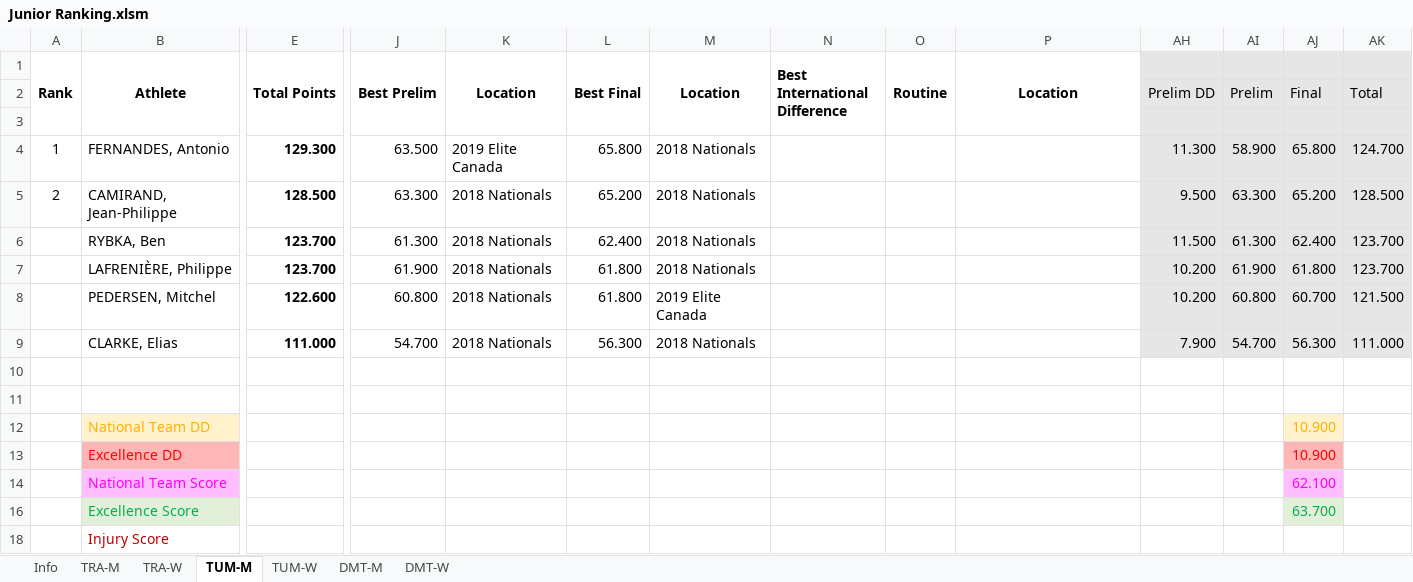
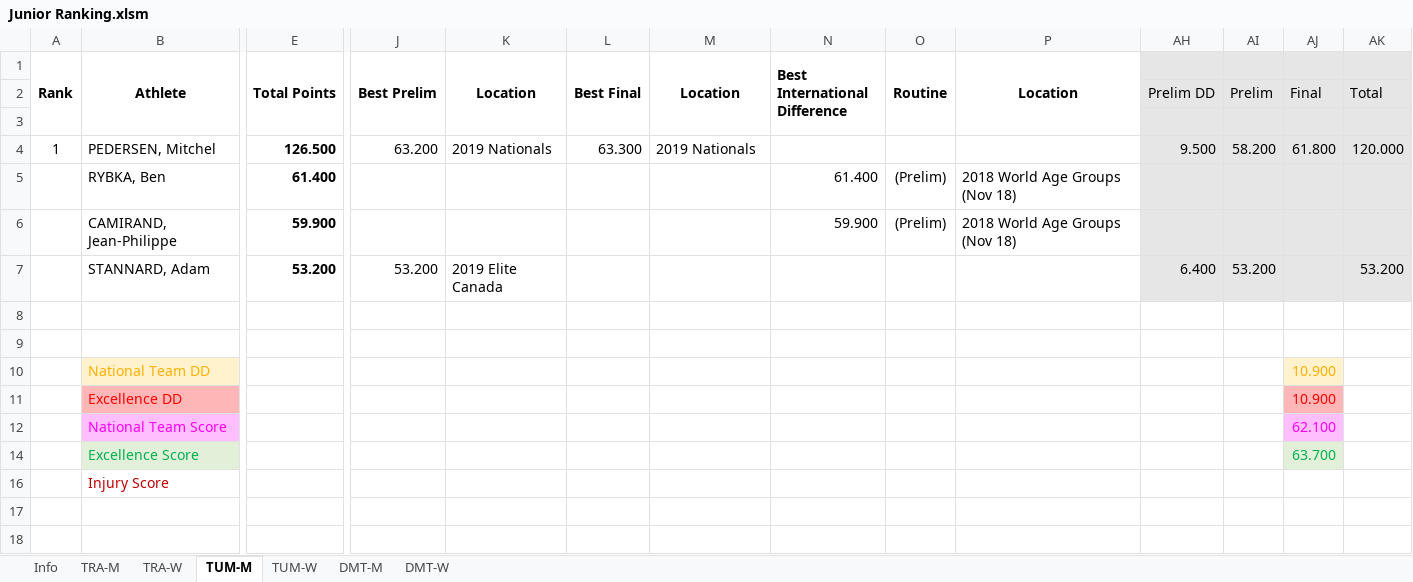
Before and after one commit to trampolinecanada/rankinglists, an Excel workbook: Junior Ranking.xlsm, sheet TUM-M, drawn as a sheet; only a part is shown, gaps mark what is left out; values as stored, in another font and other column widths than the file's, no borders; conditional formats not drawn; removed rows and columns are numbered as before the commit, all else as after; rows hold the shown columns only; the diff covers the shown part only; the diff names each change by its address in the sheet, - before the commit and + after, or states it on an @@ line.

```diff
--- a/Junior Ranking.xlsm (sheet TUM-M)
+++ b/Junior Ranking.xlsm (sheet TUM-M)
-row 4: 1 | FERNANDES, Antonio | 129.300 | 63.500 | 2019 Elite Canada | 65.800 | 2018 Nationals |  |  |  | 11.300 | 58.900 | 65.800 | 124.700
-row 5: 2 | CAMIRAND, Jean-Philippe | 128.500 | 63.300 | 2018 Nationals | 65.200 | 2018 Nationals |  |  |  | 9.500 | 63.300 | 65.200 | 128.500
+row 4: 1 | PEDERSEN, Mitchel | 126.500 | 63.200 | 2019 Nationals | 63.300 | 2019 Nationals |  |  |  | 9.500 | 58.200 | 61.800 | 120.000
-E5 (Total Points): 123.700
+E5 (Total Points): 61.400
-J5 (Best Prelim): 61.300
+J5 (Best Prelim): (empty)
-K5 (Location): 2018 Nationals
+K5 (Location): (empty)
-L5 (Best Final): 62.400
+L5 (Best Final): (empty)
-M5 (Location): 2018 Nationals
+M5 (Location): (empty)
-N5 (Best International Difference): (empty)
+N5 (Best International Difference): 61.400
-O5 (Routine): (empty)
+O5 (Routine): (Prelim)
-P5 (Location): (empty)
+P5 (Location): 2018 World Age Groups (Nov 18)
-AH5: 11.500
+AH5: (empty)
-AI5: 61.300
+AI5: (empty)
-AJ5: 62.400
+AJ5: (empty)
-AK5: 123.700
+AK5: (empty)
-row 7:  | LAFRENIÈRE, Philippe | 123.700 | 61.900 | 2018 Nationals | 61.800 | 2018 Nationals |  |  |  | 10.200 | 61.900 | 61.800 | 123.700
-row 8:  | PEDERSEN, Mitchel | 122.600 | 60.800 | 2018 Nationals | 61.800 | 2019 Elite Canada |  |  |  | 10.200 | 60.800 | 60.700 | 121.500
-row 9:  | CLARKE, Elias | 111.000 | 54.700 | 2018 Nationals | 56.300 | 2018 Nationals |  |  |  | 7.900 | 54.700 | 56.300 | 111.000
+row 6:  | CAMIRAND, Jean-Philippe | 59.900 |  |  |  |  | 59.900 | (Prelim) | 2018 World Age Groups (Nov 18)
+row 7:  | STANNARD, Adam | 53.200 | 53.200 | 2019 Elite Canada |  |  |  |  |  | 6.400 | 53.200 |  | 53.200
```
Also changed, not shown: 1 edited cell elsewhere in this sheet, sheet TRA-M, sheet TRA-W, sheet DMT-M, sheet DMT-W, sheet TUM-W, sheet Info, formulas that keep their value, hidden cells, 1 other file.
